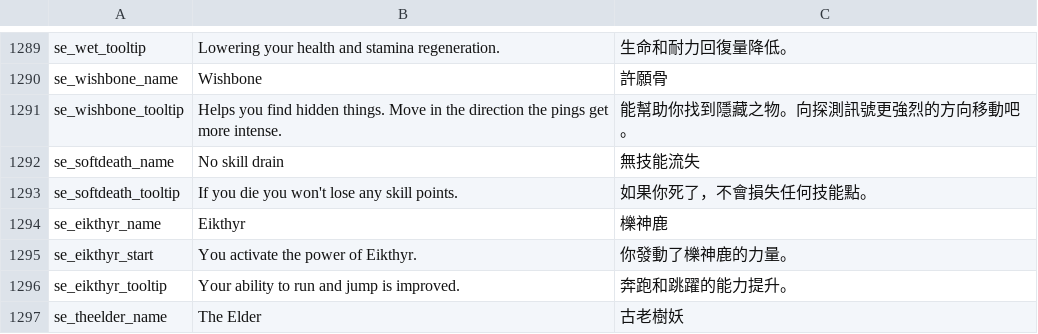
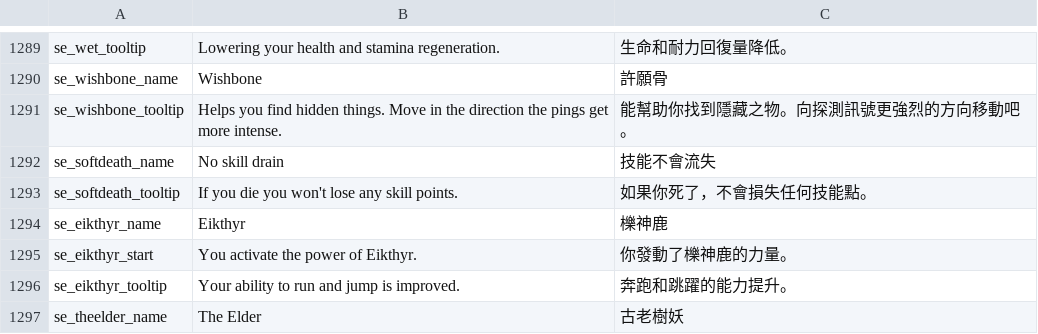
Before and after one commit to codebayin/Valheim.zh_TW, a CSV file: translation/localization.csv, drawn as a sheet; only a part is shown, gaps mark what is left out.

Commit message:
Retouch translation

```diff
--- a/translation/localization.csv
+++ b/translation/localization.csv
@@ -1353,3 +1353,3 @@ se_wishbone_name,Wishbone,許願骨
 se_wishbone_tooltip,Helps you find hidden things. Move in the direction the pings get more intense.,能幫助你找到隱藏之物。向探測訊號更強烈的方向移動吧。
-se_softdeath_name,No skill drain,無技能流失
+se_softdeath_name,No skill drain,技能不會流失
 se_softdeath_tooltip,If you die you won't lose any skill points.,如果你死了，不會損失任何技能點。
```
